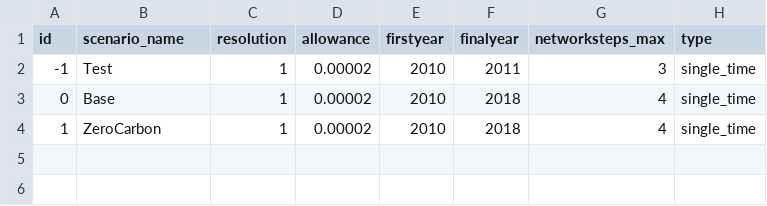
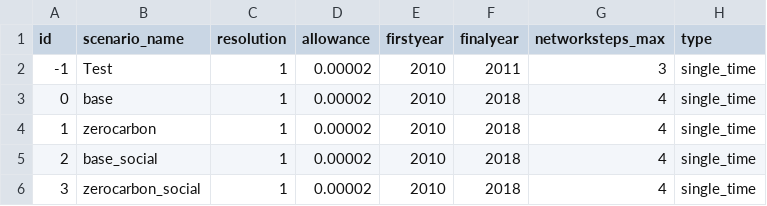
Before and after one commit to HThawley/FIRMEurope, a CSV file: inputs/config/scenarios.csv, drawn as a sheet.

```diff
--- a/inputs/config/scenarios.csv
+++ b/inputs/config/scenarios.csv
@@ -2,3 +2,5 @@ id,scenario_name,resolution,allowance,firstyear,finalyear,networksteps_max,type
 -1,Test,1,0.00002,2010,2011,3,single_time
-0,Base,1,0.00002,2010,2018,4,single_time
-1,ZeroCarbon,1,0.00002,2010,2018,4,single_time
+0,base,1,0.00002,2010,2018,4,single_time
+1,zerocarbon,1,0.00002,2010,2018,4,single_time
+2,base_social,1,0.00002,2010,2018,4,single_time
+3,zerocarbon_social,1,0.00002,2010,2018,4,single_time
```
Also changed, not shown: inputs/config/config.csv, inputs/config/initial_guess.csv, 3 other files.
